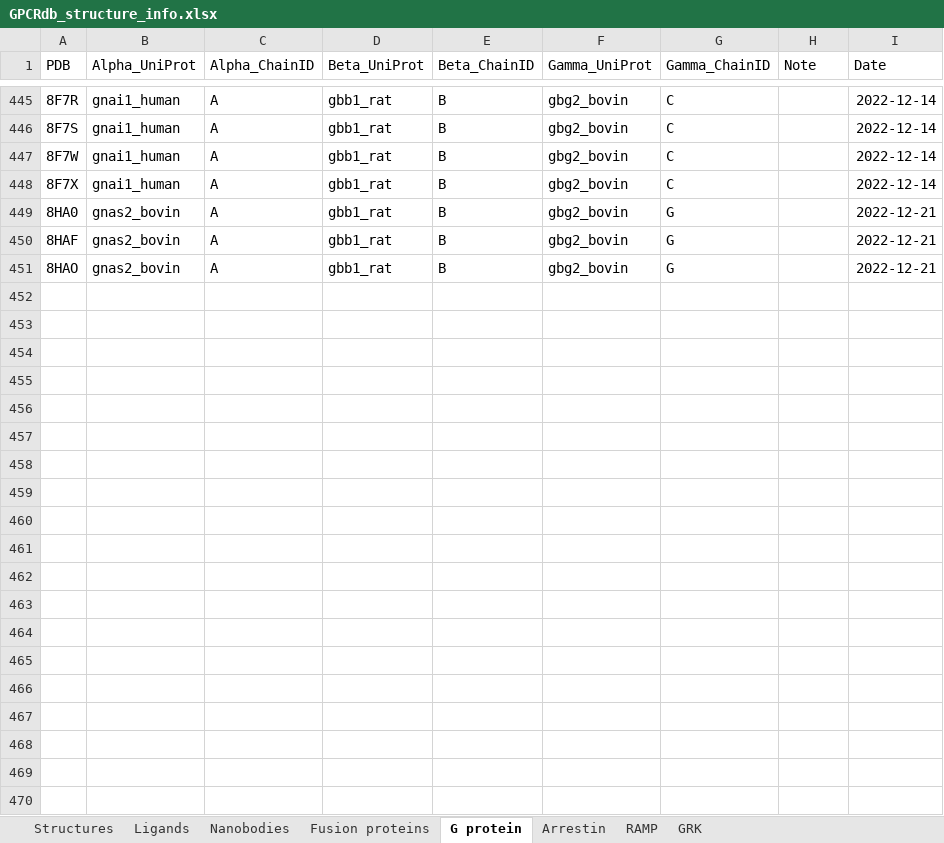
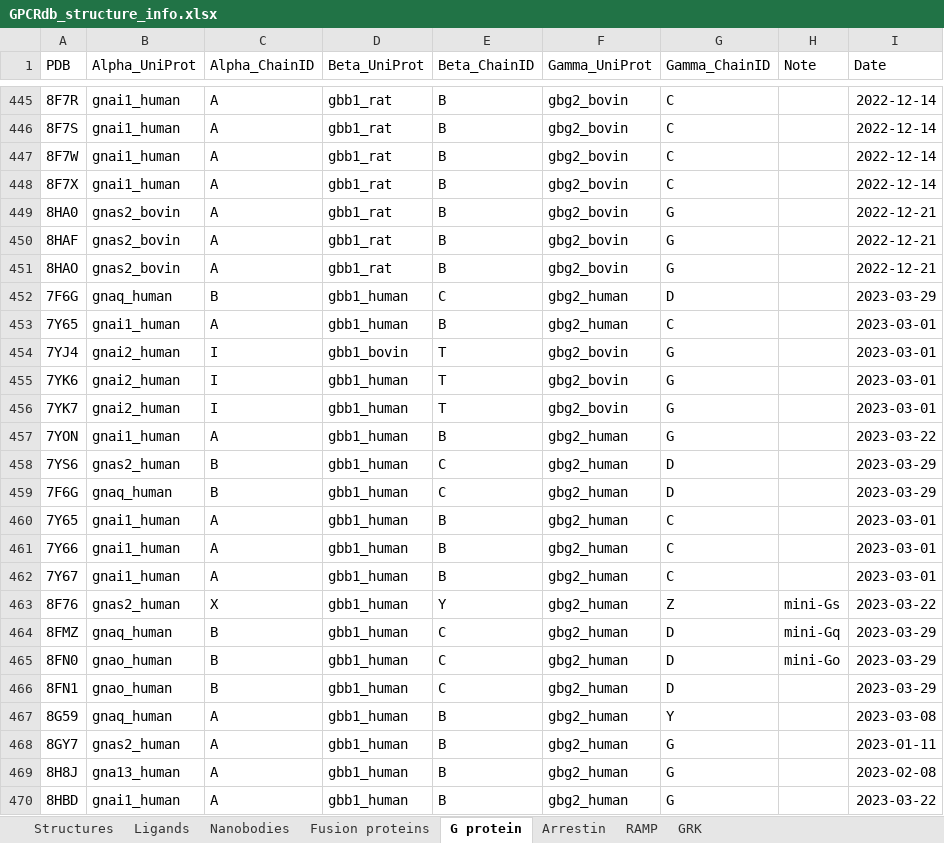
Before and after one commit to protwis/gpcrdb_data, an Excel workbook: structure_data/annotation/GPCRdb_structure_info.xlsx, sheet G protein, drawn as a sheet; only a part is shown, gaps mark what is left out; values as stored, in another font and other column widths than the file's, no borders; the diff covers the shown part only; the diff names each change by its address in the sheet, - before the commit and + after, or states it on an @@ line.

```diff
--- a/structure_data/annotation/GPCRdb_structure_info.xlsx (sheet G protein)
+++ b/structure_data/annotation/GPCRdb_structure_info.xlsx (sheet G protein)
+row 452: 7F6G | gnaq_human | B | gbb1_human | C | gbg2_human | D |  | 2023-03-29
+row 453: 7Y65 | gnai1_human | A | gbb1_human | B | gbg2_human | C |  | 2023-03-01
+row 454: 7YJ4 | gnai2_human | I | gbb1_bovin | T | gbg2_bovin | G |  | 2023-03-01
+row 455: 7YK6 | gnai2_human | I | gbb1_human | T | gbg2_bovin | G |  | 2023-03-01
+row 456: 7YK7 | gnai2_human | I | gbb1_human | T | gbg2_bovin | G |  | 2023-03-01
+row 457: 7YON | gnai1_human | A | gbb1_human | B | gbg2_human | G |  | 2023-03-22
+row 458: 7YS6 | gnas2_human | B | gbb1_human | C | gbg2_human | D |  | 2023-03-29
+row 459: 7F6G | gnaq_human | B | gbb1_human | C | gbg2_human | D |  | 2023-03-29
+row 460: 7Y65 | gnai1_human | A | gbb1_human | B | gbg2_human | C |  | 2023-03-01
+row 461: 7Y66 | gnai1_human | A | gbb1_human | B | gbg2_human | C |  | 2023-03-01
+row 462: 7Y67 | gnai1_human | A | gbb1_human | B | gbg2_human | C |  | 2023-03-01
+row 463: 8F76 | gnas2_human | X | gbb1_human | Y | gbg2_human | Z | mini-Gs | 2023-03-22
+row 464: 8FMZ | gnaq_human | B | gbb1_human | C | gbg2_human | D | mini-Gq | 2023-03-29
+row 465: 8FN0 | gnao_human | B | gbb1_human | C | gbg2_human | D | mini-Go | 2023-03-29
+row 466: 8FN1 | gnao_human | B | gbb1_human | C | gbg2_human | D |  | 2023-03-29
+row 467: 8G59 | gnaq_human | A | gbb1_human | B | gbg2_human | Y |  | 2023-03-08
+row 468: 8GY7 | gnas2_human | A | gbb1_human | B | gbg2_human | G |  | 2023-01-11
+row 469: 8H8J | gna13_human | A | gbb1_human | B | gbg2_human | G |  | 2023-02-08
+row 470: 8HBD | gnai1_human | A | gbb1_human | B | gbg2_human | G |  | 2023-03-22
```
Also changed, not shown: 25 added rows, 1 moved row and 2 edited cells elsewhere in this sheet, sheet Ligands, sheet Structures, sheet Nanobodies, sheet Fusion proteins, sheet RAMP, formulas that keep their value, 14 other files.
